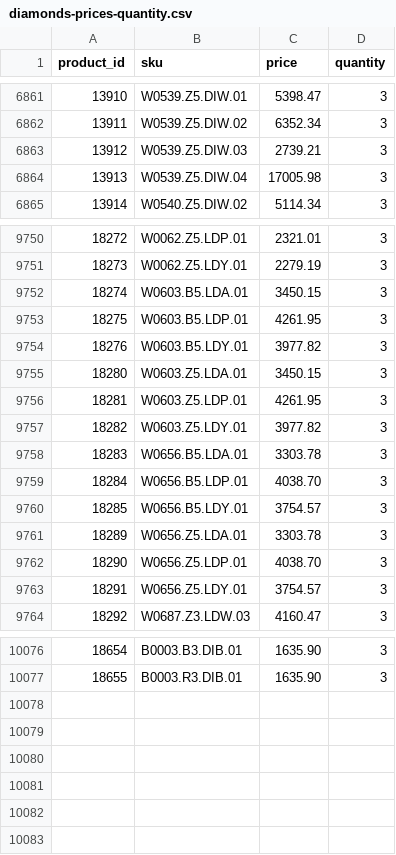
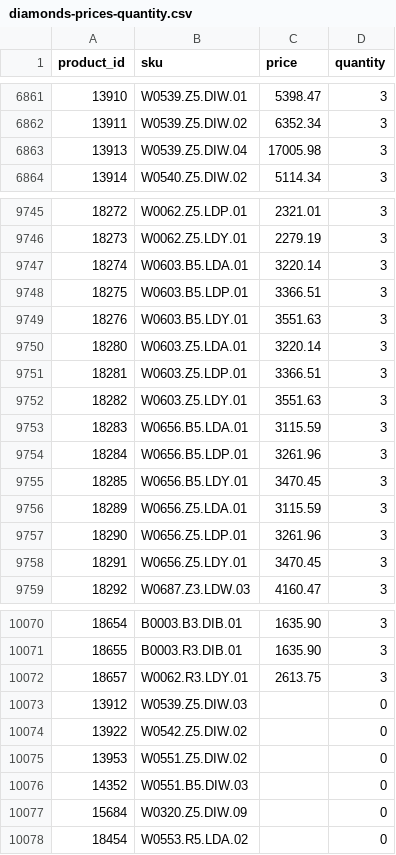
Before and after one commit to G-LOVRIN/BestDiamonds-CSV, a CSV file: diamonds-prices-quantity.csv, drawn as a sheet; only a part is shown, gaps mark what is left out; the diff covers the shown part only.

```diff
--- a/diamonds-prices-quantity.csv
+++ b/diamonds-prices-quantity.csv
@@ -6862,3 +6862,2 @@ product_id,sku,price,quantity
 13911,W0539.Z5.DIW.02,6352.34,3
-13912,W0539.Z5.DIW.03,2739.21,3
 13913,W0539.Z5.DIW.04,17005.98,3
@@ -9751,14 +9746,14 @@ product_id,sku,price,quantity
 18273,W0062.Z5.LDY.01,2279.19,3
-18274,W0603.B5.LDA.01,3450.15,3
-18275,W0603.B5.LDP.01,4261.95,3
-18276,W0603.B5.LDY.01,3977.82,3
-18280,W0603.Z5.LDA.01,3450.15,3
-18281,W0603.Z5.LDP.01,4261.95,3
-18282,W0603.Z5.LDY.01,3977.82,3
-18283,W0656.B5.LDA.01,3303.78,3
-18284,W0656.B5.LDP.01,4038.70,3
-18285,W0656.B5.LDY.01,3754.57,3
-18289,W0656.Z5.LDA.01,3303.78,3
-18290,W0656.Z5.LDP.01,4038.70,3
-18291,W0656.Z5.LDY.01,3754.57,3
+18274,W0603.B5.LDA.01,3220.14,3
+18275,W0603.B5.LDP.01,3366.51,3
+18276,W0603.B5.LDY.01,3551.63,3
+18280,W0603.Z5.LDA.01,3220.14,3
+18281,W0603.Z5.LDP.01,3366.51,3
+18282,W0603.Z5.LDY.01,3551.63,3
+18283,W0656.B5.LDA.01,3115.59,3
+18284,W0656.B5.LDP.01,3261.96,3
+18285,W0656.B5.LDY.01,3470.45,3
+18289,W0656.Z5.LDA.01,3115.59,3
+18290,W0656.Z5.LDP.01,3261.96,3
+18291,W0656.Z5.LDY.01,3470.45,3
 18292,W0687.Z3.LDW.03,4160.47,3
@@ -10077 +10071,8 @@ product_id,sku,price,quantity
 18655,B0003.R3.DIB.01,1635.90,3
+18657,W0062.R3.LDY.01,2613.75,3
+13912,W0539.Z5.DIW.03,,0
+13922,W0542.Z5.DIW.02,,0
+13953,W0551.Z5.DIW.02,,0
+14352,W0551.B5.DIW.03,,0
+15684,W0320.Z5.DIW.09,,0
+18454,W0553.R5.LDA.02,,0
```
Also changed, not shown: 5 removed rows and 90 edited cells elsewhere in this file.
